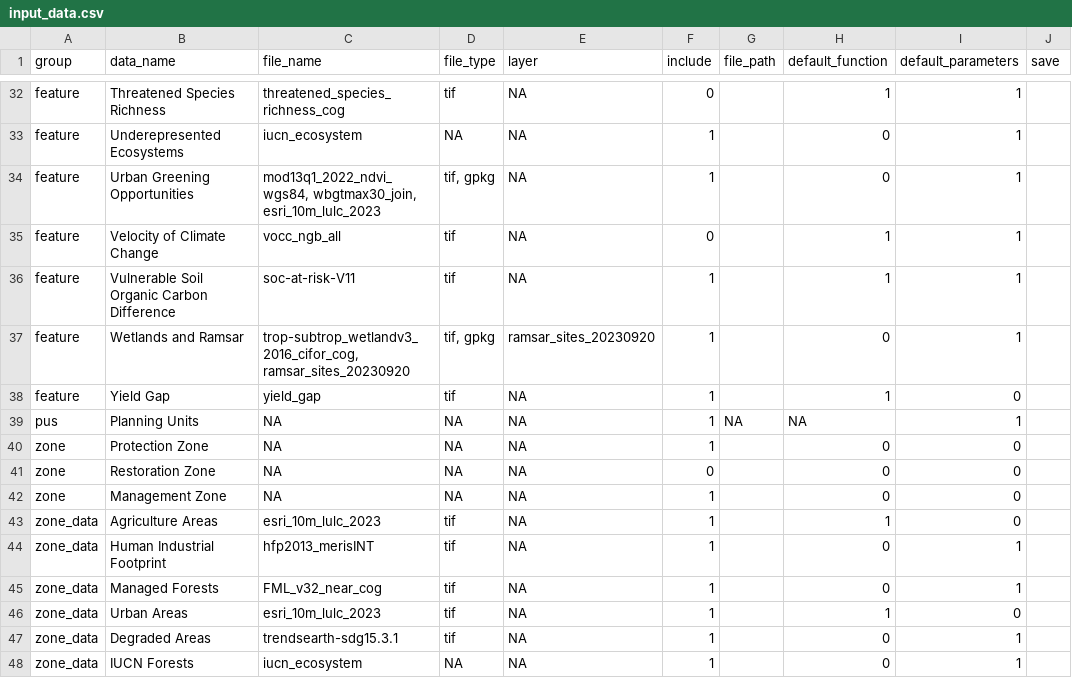
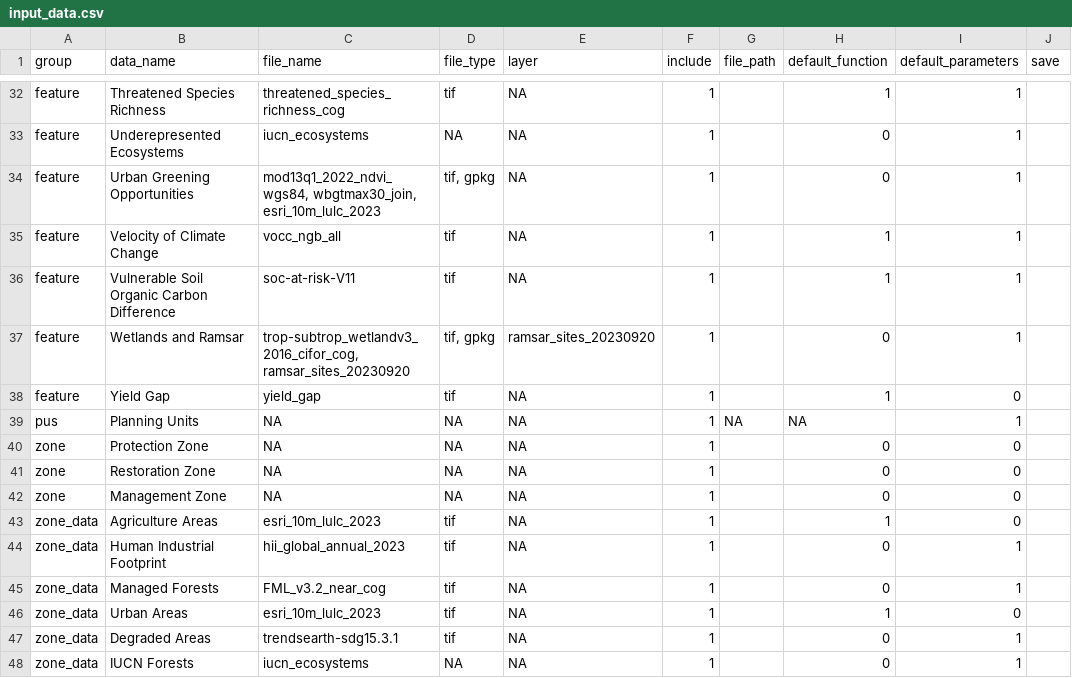
Before and after one commit to ELSA-UNDP/elsar, a CSV file: input_data.csv, drawn as a sheet; only a part is shown, gaps mark what is left out; the diff covers the shown part only; the diff names each change by its address in the sheet, - before the commit and + after, or states it on an @@ line.

```diff
--- a/input_data.csv
+++ b/input_data.csv
-F32 (include): 0
+F32 (include): 1
-C33 (file_name): iucn_ecosystem
+C33 (file_name): iucn_ecosystems
-F35 (include): 0
+F35 (include): 1
-F41 (include): 0
+F41 (include): 1
-C44 (file_name): hfp2013_merisINT
+C44 (file_name): hii_global_annual_2023
-C45 (file_name): FML_v32_near_cog
+C45 (file_name): FML_v3.2_near_cog
-C48 (file_name): iucn_ecosystem
+C48 (file_name): iucn_ecosystems
```
Also changed, not shown: 21 edited cells elsewhere in this file, 7 other files.
